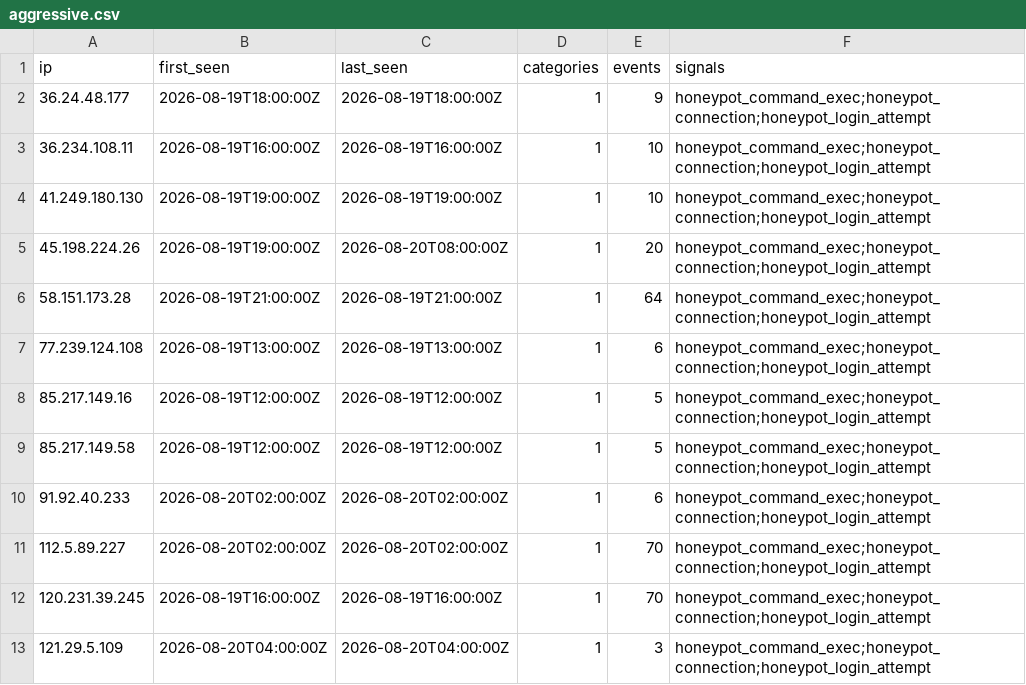
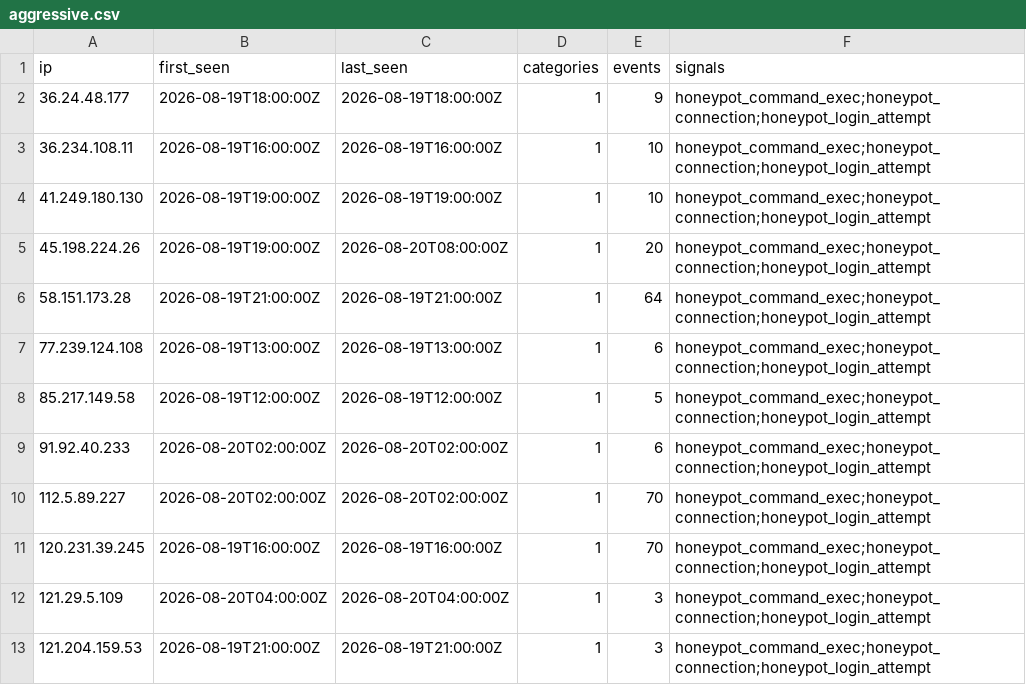
Before and after one commit to brandontroidl/blocklist, a CSV file: aggressive.csv, drawn as a sheet; only a part is shown; the shorter side is filled out with more unchanged rows.

```diff
--- a/aggressive.csv
+++ b/aggressive.csv
@@ -7,3 +7,2 @@ ip,first_seen,last_seen,categories,events,signals
 77.239.124.108,2026-08-19T13:00:00Z,2026-08-19T13:00:00Z,1,6,honeypot_command_exec;honeypot_connection;honeypot_login_attempt
-85.217.149.16,2026-08-19T12:00:00Z,2026-08-19T12:00:00Z,1,5,honeypot_command_exec;honeypot_connection;honeypot_login_attempt
 85.217.149.58,2026-08-19T12:00:00Z,2026-08-19T12:00:00Z,1,5,honeypot_command_exec;honeypot_connection;honeypot_login_attempt
```
Also changed, not shown: 14 other files.
